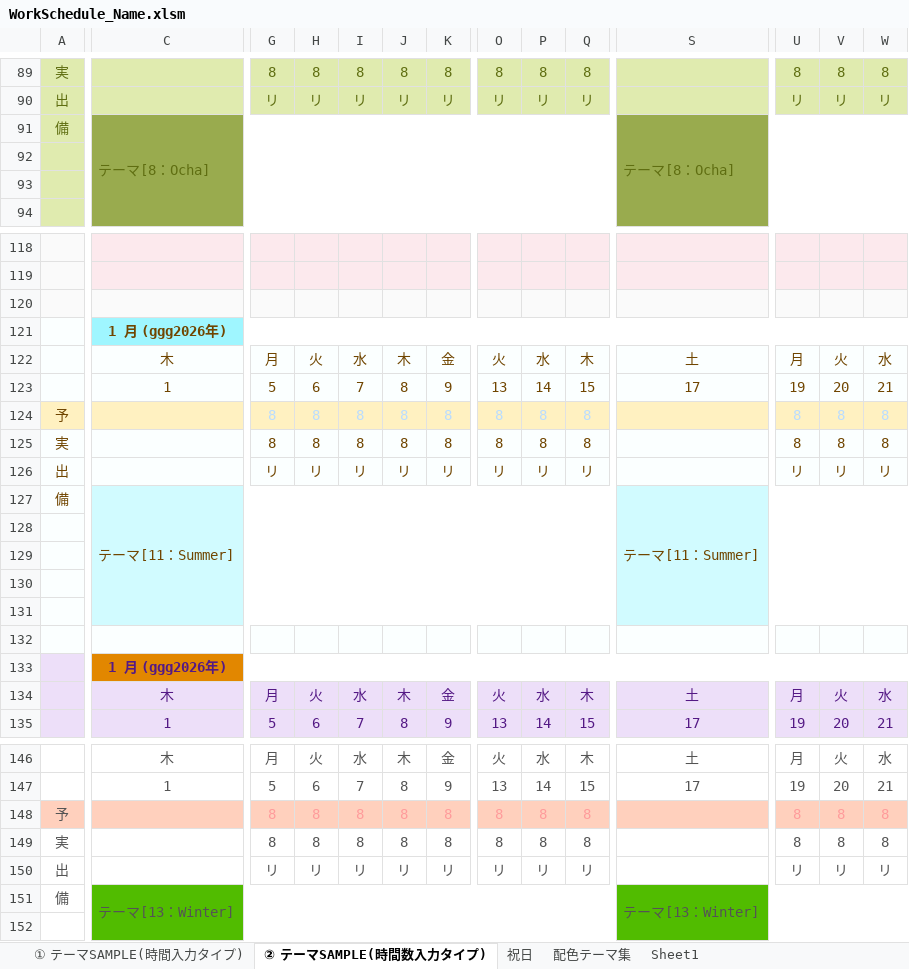
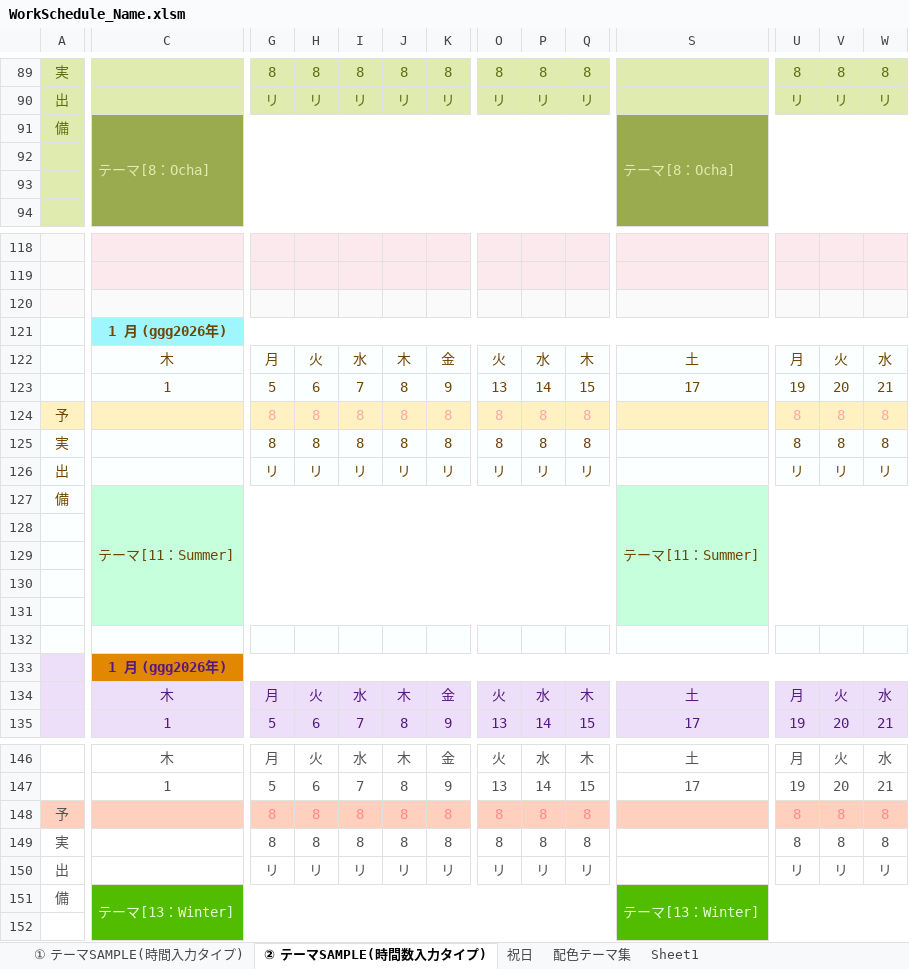
Before and after one commit to mevius02/tool, an Excel workbook: MCR/WorkSchedule/WorkSchedule_Name.xlsm, sheet ② テーマSAMPLE(時間数入力タイプ), drawn as a sheet; only a part is shown, gaps mark what is left out; values as stored, in another font and other column widths than the file's, no borders; conditional formats not drawn; the diff covers the shown part only; the diff names each change by its address in the sheet, - before the commit and + after, or states it on an @@ line.

```diff
--- a/MCR/WorkSchedule/WorkSchedule_Name.xlsm (sheet ② テーマSAMPLE(時間数入力タイプ))
+++ b/MCR/WorkSchedule/WorkSchedule_Name.xlsm (sheet ② テーマSAMPLE(時間数入力タイプ))
-C91 text colour: #5F6E11
+C91 text colour: #E0EBAF
-S91 text colour: #5F6E11
+S91 text colour: #E0EBAF
-G124:K124 text colour: #B9DCFF
+G124:K124 text colour: #FFA7A7
-O124:Q124 text colour: #B9DCFF
+O124:Q124 text colour: #FFA7A7
-U124:W124 text colour: #B9DCFF
+U124:W124 text colour: #FFA7A7
-C127:Q131 fill: #D1FBFF
+C127:Q131 fill: #C5FFDB
-S127:W131 fill: #D1FBFF
+S127:W131 fill: #C5FFDB
-C151 text colour: #545454
+C151 text colour: #E5FFD5
-S151 text colour: #545454
+S151 text colour: #E5FFD5
```
Also changed, not shown: cell formats elsewhere in this sheet, sheet ① テーマSAMPLE(時間入力タイプ), charts or pictures, MCR/CreatePattern/CreatePattern.xlsm, MCR/CreateSQL/CreateSQL.xlsm, 3 other files.
